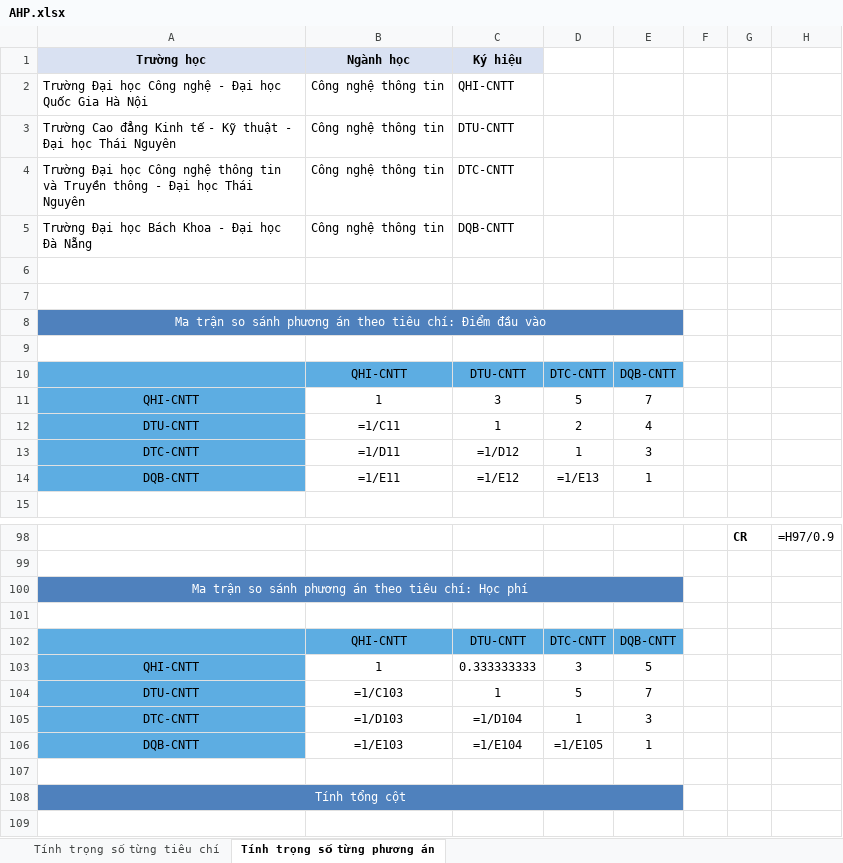
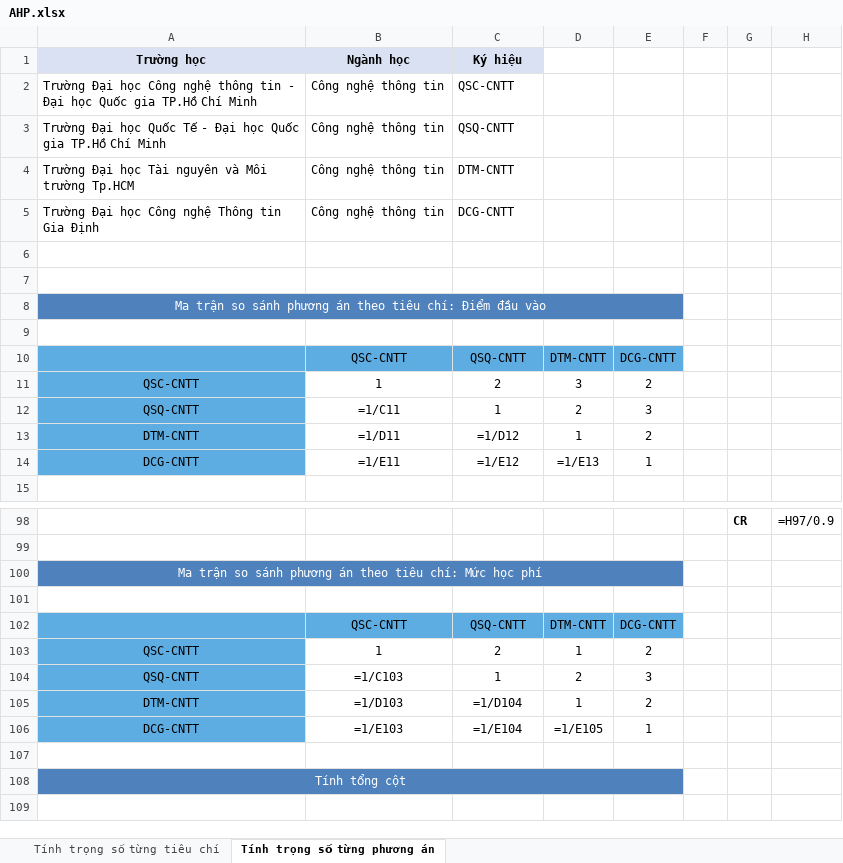
Before and after one commit to AnhKhoa24/AHP, an Excel workbook: AHP.xlsx, sheet Tính trọng số từng phương án, drawn as a sheet; only a part is shown, gaps mark what is left out; values as stored, in another font and other column widths than the file's, no borders; formulas without a stored value are shown as written; removed rows and columns are numbered as before the commit, all else as after; the diff covers the shown part only; the diff names each change by its address in the sheet, - before the commit and + after, or states it on an @@ line.

```diff
--- a/AHP.xlsx (sheet Tính trọng số từng phương án)
+++ b/AHP.xlsx (sheet Tính trọng số từng phương án)
+row 2: Trường Đại học Công nghệ thông tin - Đại học Quốc gia TP.Hồ Chí Minh | Công nghệ thông tin | QSC-CNTT
-A3 (Trường học): …Đại học Công nghệ - Đại học Quốc Gia Hà Nội
+A3 (Trường học): …Đại học Quốc Tế - Đại học Quốc gia TP.Hồ Chí Minh
-C3 (Ký hiệu): QHI-CNTT
+C3 (Ký hiệu): QSQ-CNTT
-A4 (Trường học): Trường Cao đẳng Kinh tế - Kỹ thuật - Đại học Thái Nguyên
+A4 (Trường học): Trường Đại học Tài nguyên và Môi trường Tp.HCM
-C4 (Ký hiệu): DTU-CNTT
+C4 (Ký hiệu): DTM-CNTT
-A5 (Trường học): …Công nghệ thông tin và Truyền thông - Đại học Thái Nguyên
+A5 (Trường học): …Công nghệ Thông tin Gia Định
-C5 (Ký hiệu): DTC-CNTT
+C5 (Ký hiệu): DCG-CNTT
-row 5: Trường Đại học Bách Khoa - Đại học Đà Nẵng | Công nghệ thông tin | DQB-CNTT
-B10 (Ngành học): QHI-CNTT
+B10 (Ngành học): QSC-CNTT
-C10 (Ký hiệu): DTU-CNTT
+C10 (Ký hiệu): QSQ-CNTT
-D10: DTC-CNTT
+D10: DTM-CNTT
-E10: DQB-CNTT
+E10: DCG-CNTT
-row 11: QHI-CNTT | 1 | 3 | 5 | 7
+row 11: QSC-CNTT | 1 | 2 | 3 | 2
-A12 (Trường học): DTU-CNTT
+A12 (Trường học): QSQ-CNTT
-E12: 4
+E12: 3
-A13 (Trường học): DTC-CNTT
+A13 (Trường học): DTM-CNTT
-E13: 3
+E13: 2
-A14 (Trường học): DQB-CNTT
+A14 (Trường học): DCG-CNTT
-A100 (Trường học): …tiêu chí: Học phí
+A100 (Trường học): …tiêu chí: Mức học phí
-B102 (Ngành học): QHI-CNTT
+B102 (Ngành học): QSC-CNTT
-C102 (Ký hiệu): DTU-CNTT
+C102 (Ký hiệu): QSQ-CNTT
-D102: DTC-CNTT
+D102: DTM-CNTT
-E102: DQB-CNTT
+E102: DCG-CNTT
-row 103: QHI-CNTT | 1 | 0.333333333 | 3 | 5
-row 104: DTU-CNTT | =1/C103 | 1 | 5 | 7
+row 103: QSC-CNTT | 1 | 2 | 1 | 2
+row 104: QSQ-CNTT | =1/C103 | 1 | 2 | 3
-A105 (Trường học): DTC-CNTT
+A105 (Trường học): DTM-CNTT
-E105: 3
+E105: 2
-A106 (Trường học): DQB-CNTT
+A106 (Trường học): DCG-CNTT
```
Also changed, not shown: 9 added rows, 9 removed rows and 102 edited cells elsewhere in this sheet, sheet Tính trọng số từng tiêu chí, 7 other files.
